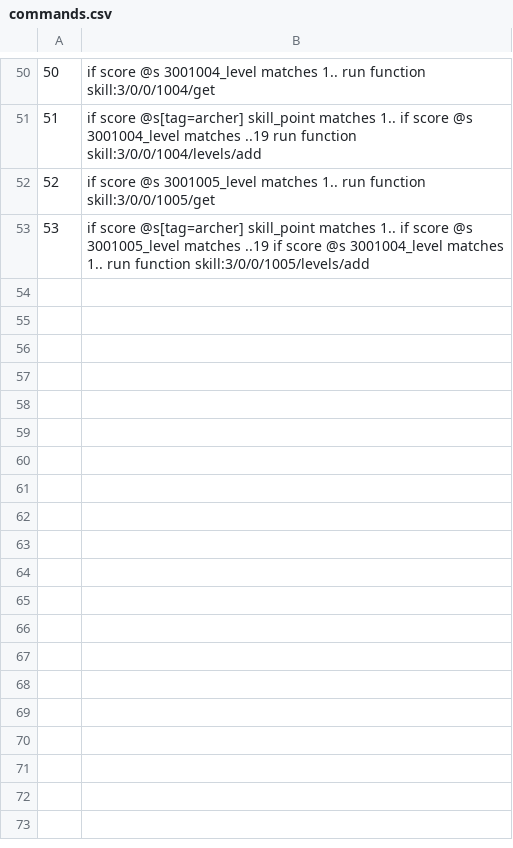
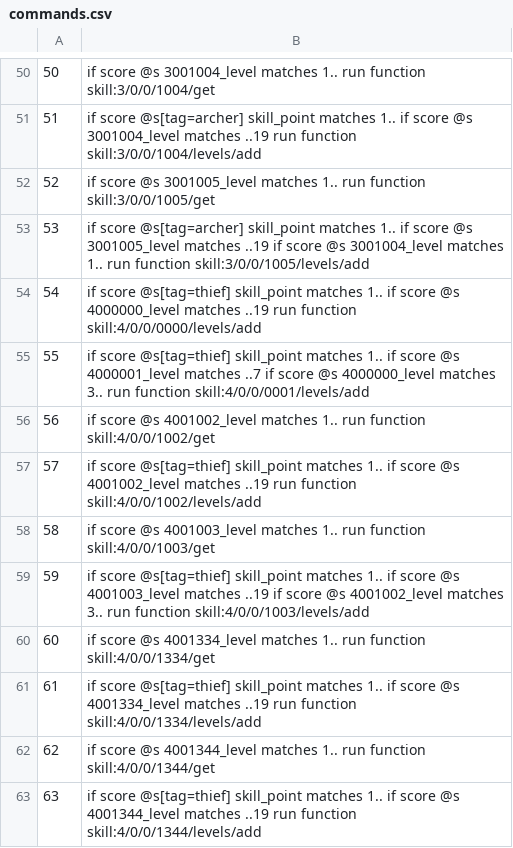
Before and after one commit to MaugouMio/MapleCraft, a CSV file: commands.csv, drawn as a sheet; only a part is shown, gaps mark what is left out; the diff names each change by its address in the sheet, - before the commit and + after, or states it on an @@ line.

```diff
--- a/commands.csv
+++ b/commands.csv
+row 54: 54 | if score @s[tag=thief] skill_point matches 1.. if score @s 4000000_level matches ..19 run function skill:4/0/0/0000/levels/add
+row 55: 55 | if score @s[tag=thief] skill_point matches 1.. if score @s 4000001_level matches ..7 if score @s 4000000_level matches 3.. run function skill:4/0/0/0001/levels/add
+row 56: 56 | if score @s 4001002_level matches 1.. run function skill:4/0/0/1002/get
+row 57: 57 | if score @s[tag=thief] skill_point matches 1.. if score @s 4001002_level matches ..19 run function skill:4/0/0/1002/levels/add
+row 58: 58 | if score @s 4001003_level matches 1.. run function skill:4/0/0/1003/get
+row 59: 59 | if score @s[tag=thief] skill_point matches 1.. if score @s 4001003_level matches ..19 if score @s 4001002_level matches 3.. run function skill:4/0/0/1003/levels/add
+row 60: 60 | if score @s 4001334_level matches 1.. run function skill:4/0/0/1334/get
+row 61: 61 | if score @s[tag=thief] skill_point matches 1.. if score @s 4001334_level matches ..19 run function skill:4/0/0/1334/levels/add
+row 62: 62 | if score @s 4001344_level matches 1.. run function skill:4/0/0/1344/get
+row 63: 63 | if score @s[tag=thief] skill_point matches 1.. if score @s 4001344_level matches ..19 run function skill:4/0/0/1344/levels/add
```
Also changed, not shown: 5 other files.
